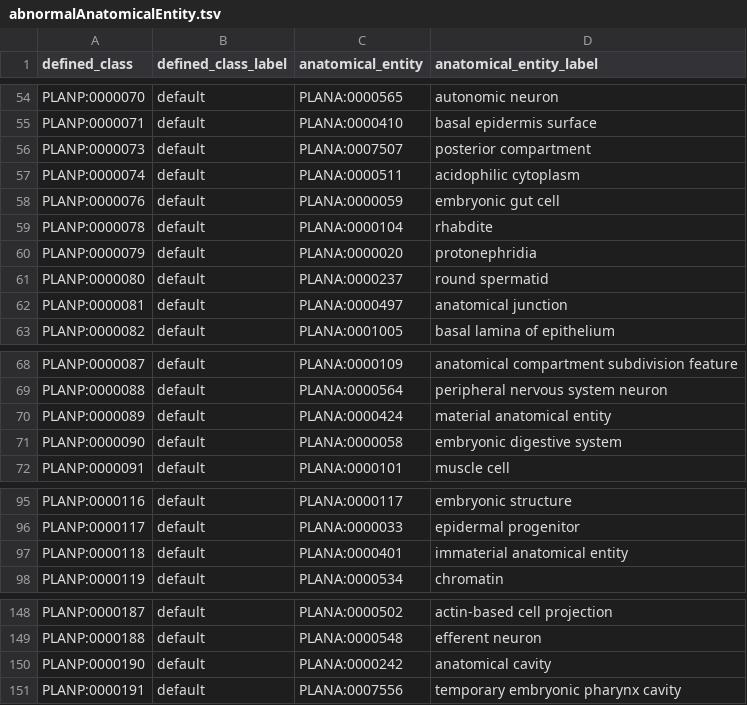
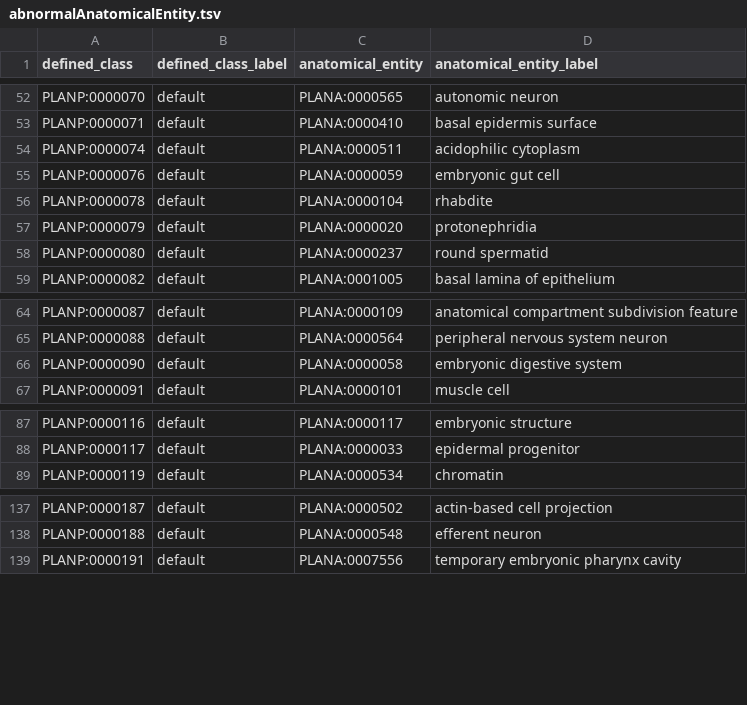
Before and after one commit to obophenotype/planarian-phenotype-ontology, a TSV file: src/patterns/data/default/abnormalAnatomicalEntity.tsv, drawn as a sheet; only a part is shown, gaps mark what is left out; the diff covers the shown part only.

Commit message:
cleaned up obsolete PLANA term usage

```diff
--- a/src/patterns/data/default/abnormalAnatomicalEntity.tsv
+++ b/src/patterns/data/default/abnormalAnatomicalEntity.tsv
@@ -55,3 +53,2 @@ PLANP:0000070	default	PLANA:0000565	autonomic neuron
 PLANP:0000071	default	PLANA:0000410	basal epidermis surface
-PLANP:0000073	default	PLANA:0007507	posterior compartment
 PLANP:0000074	default	PLANA:0000511	acidophilic cytoplasm
@@ -61,3 +58,2 @@ PLANP:0000079	default	PLANA:0000020	protonephridia
 PLANP:0000080	default	PLANA:0000237	round spermatid
-PLANP:0000081	default	PLANA:0000497	anatomical junction
 PLANP:0000082	default	PLANA:0001005	basal lamina of epithelium
@@ -69,3 +65,2 @@ PLANP:0000087	default	PLANA:0000109	anatomical compartment subdivision feature
 PLANP:0000088	default	PLANA:0000564	peripheral nervous system neuron
-PLANP:0000089	default	PLANA:0000424	material anatomical entity
 PLANP:0000090	default	PLANA:0000058	embryonic digestive system
@@ -96,3 +88,2 @@ PLANP:0000116	default	PLANA:0000117	embryonic structure
 PLANP:0000117	default	PLANA:0000033	epidermal progenitor
-PLANP:0000118	default	PLANA:0000401	immaterial anatomical entity
 PLANP:0000119	default	PLANA:0000534	chromatin
@@ -149,3 +138,2 @@ PLANP:0000187	default	PLANA:0000502	actin-based cell projection
 PLANP:0000188	default	PLANA:0000548	efferent neuron
-PLANP:0000190	default	PLANA:0000242	anatomical cavity
 PLANP:0000191	default	PLANA:0007556	temporary embryonic pharynx cavity
```
Also changed, not shown: 22 removed rows elsewhere in this file, src/patterns/data/default/abnormalMorphologyOfAnatomicalEntity.tsv, src/templates/obsolete.tsv, 31 other files.
